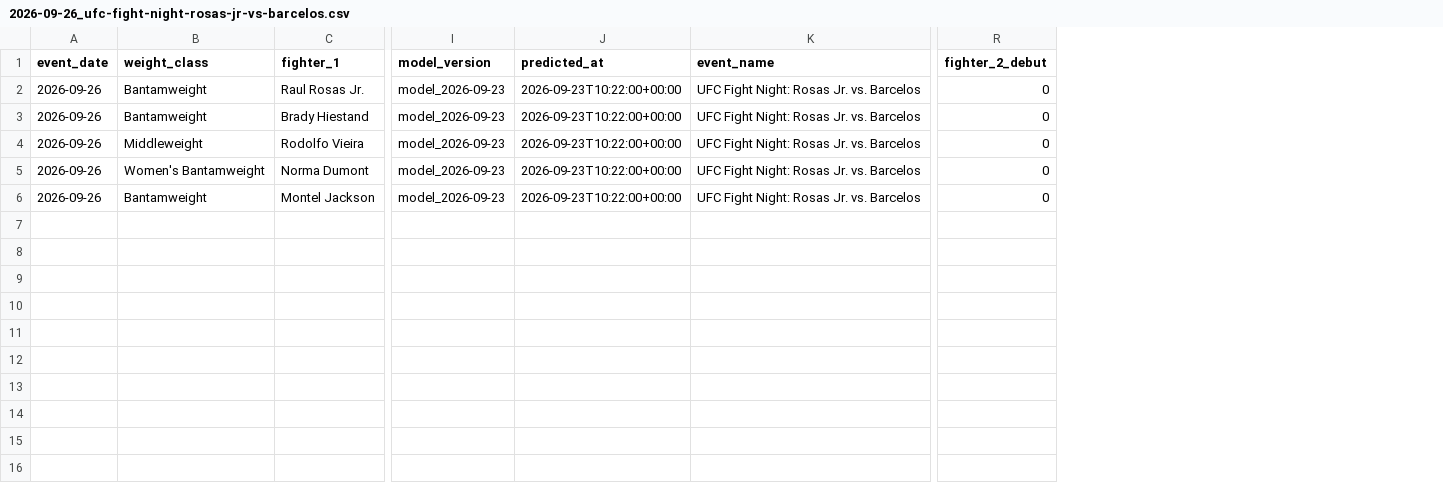
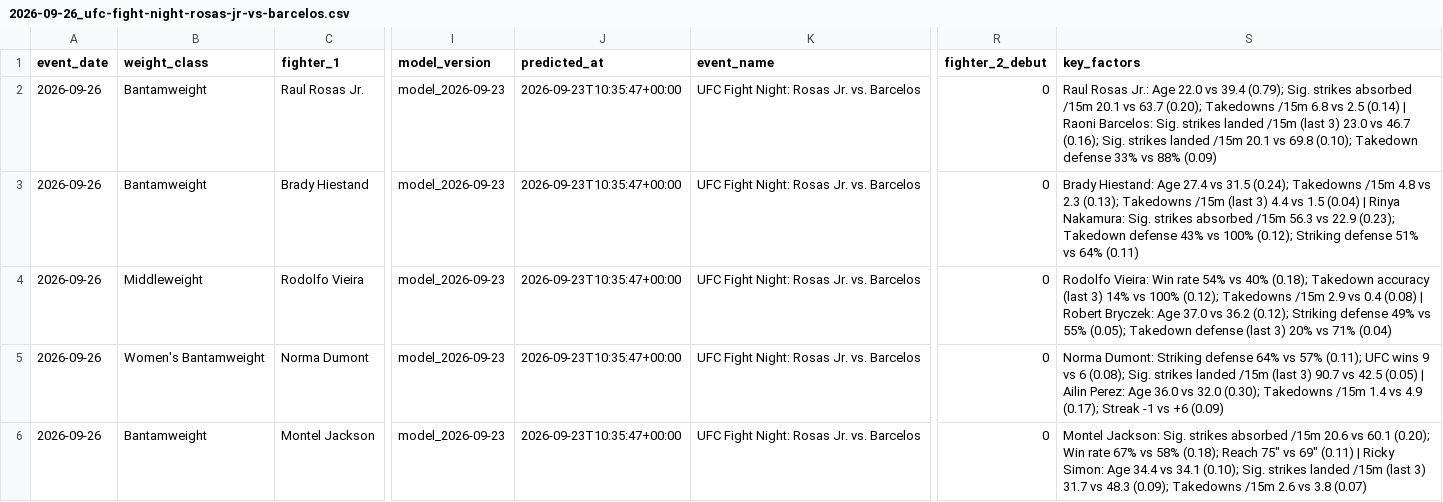
Before and after one commit to noup1000-del/ufc-predictor, a CSV file: outputs/predictions/2026-09-26_ufc-fight-night-rosas-jr-vs-barcelos.csv, drawn as a sheet; only a part is shown, gaps mark what is left out; the diff names each change by its address in the sheet, - before the commit and + after, or states it on an @@ line.

Commit message:
feat: explainable predictions and HTML card report

```diff
--- a/outputs/predictions/2026-09-26_ufc-fight-night-rosas-jr-vs-barcelos.csv
+++ b/outputs/predictions/2026-09-26_ufc-fight-night-rosas-jr-vs-barcelos.csv
+column S (key_factors), rows 2-6: Raul Rosas Jr.: Age 22.0 vs 39.4 (0.79); Sig. strikes absorbed /15m 20.1 vs 63.7 (0.20); Takedowns /15m 6.8 vs 2.5 (0.14) | Raoni Barcelos: Sig. strikes landed /15m (last 3) 23.0 vs 46.7 (0.16); Sig. strikes landed /15m 20.1 vs 69.8 (0.10); Takedown defense 33% vs 88% (0.09) | Brady Hiestand: Age 27.4 vs 31.5 (0.24); Takedowns /15m 4.8 vs 2.3 (0.13); Takedowns /15m (last 3) 4.4 vs 1.5 (0.04) | Rinya Nakamura: Sig. strikes absorbed /15m 56.3 vs 22.9 (0.23); Takedown defense 43% vs 100% (0.12); Striking defense 51% vs 64% (0.11) | Rodolfo Vieira: Win rate 54% vs 40% (0.18); Takedown accuracy (last 3) 14% vs 100% (0.12); Takedowns /15m 2.9 vs 0.4 (0.08) | Robert Bryczek: Age 37.0 vs 36.2 (0.12); Striking defense 49% vs 55% (0.05); Takedown defense (last 3) 20% vs 71% (0.04) | Norma Dumont: Striking defense 64% vs 57% (0.11); UFC wins 9 vs 6 (0.08); Sig. strikes landed /15m (last 3) 90.7 vs 42.5 (0.05) | Ailin Perez: Age 36.0 vs 32.0 (0.30); Takedowns /15m 1.4 vs 4.9 (0.17); Streak -1 vs +6 (0.09) | Montel Jackson: Sig. strikes absorbed /15m 20.6 vs 60.1 (0.20); Win rate 67% vs 58% (0.18); Reach 75" vs 69" (0.11) | Ricky Simon: Age 34.4 vs 34.1 (0.10); Sig. strikes landed /15m (last 3) 31.7 vs 48.3 (0.09); Takedowns /15m 2.6 vs 3.8 (0.07)
-J2:J6 (predicted_at): 2026-09-23T10:22:00+00:00
+J2:J6 (predicted_at): 2026-09-23T10:35:47+00:00
```
Also changed, not shown: 6 other files.
